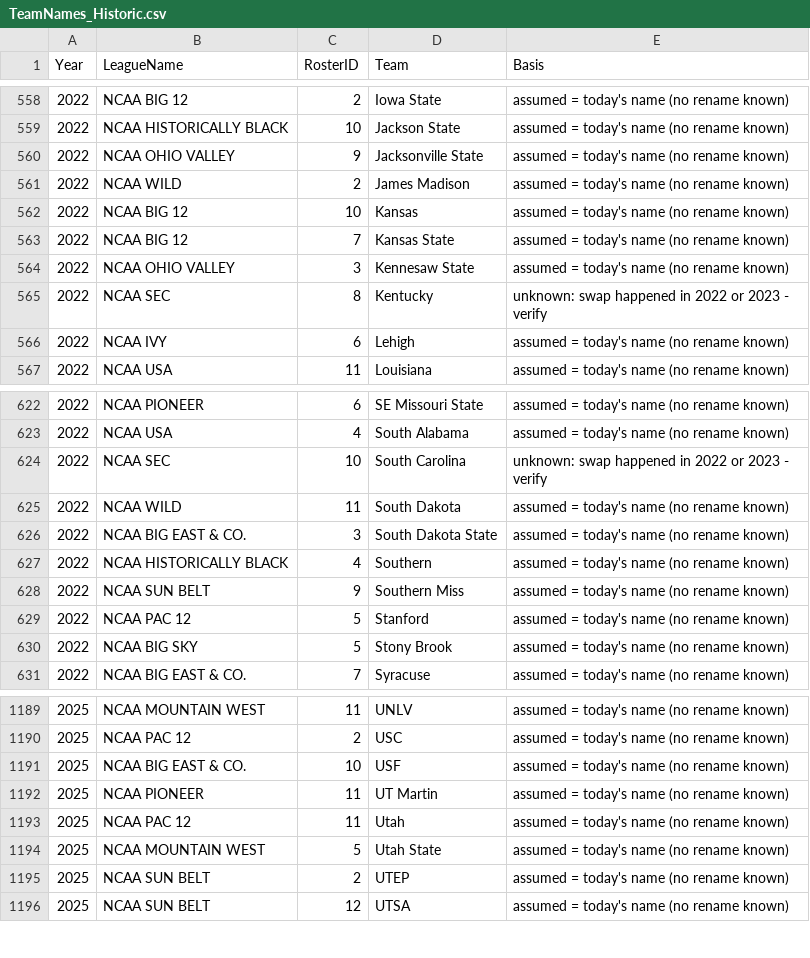
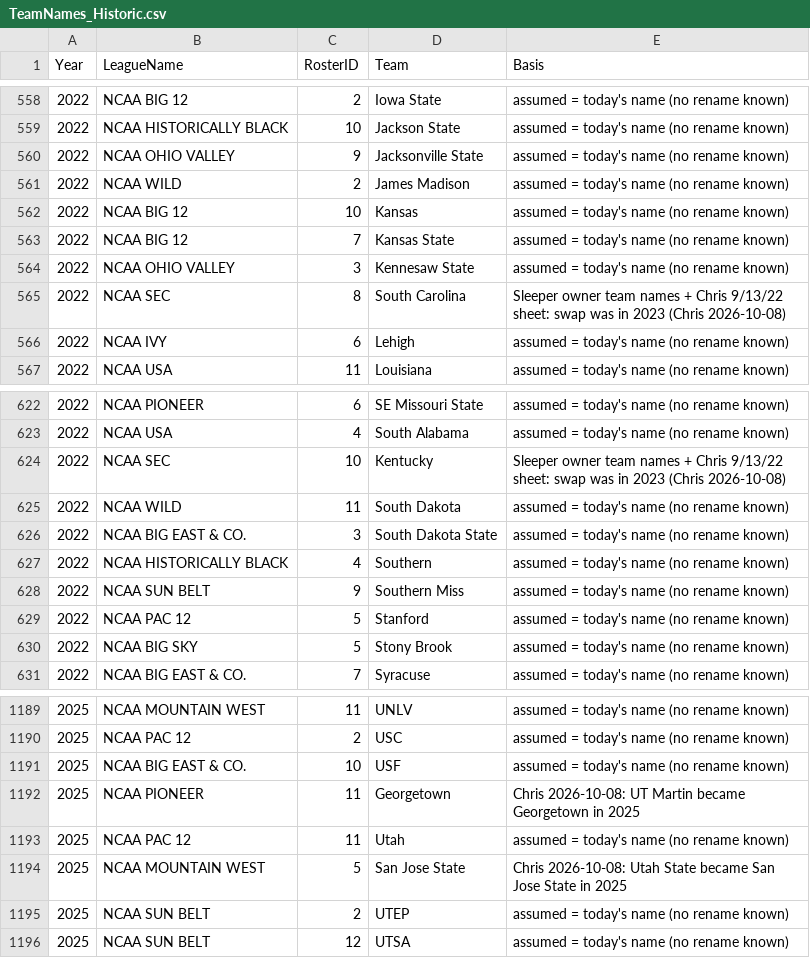
Before and after one commit to wrightc214/NCAA180-Sleeper, a CSV file: data/TeamNames_Historic.csv, drawn as a sheet; only a part is shown, gaps mark what is left out.

```diff
--- a/data/TeamNames_Historic.csv
+++ b/data/TeamNames_Historic.csv
@@ -564,3 +564,3 @@ Year,LeagueName,RosterID,Team,Basis
 2022,NCAA OHIO VALLEY,3,Kennesaw State,assumed = today's name (no rename known)
-2022,NCAA SEC,8,Kentucky,unknown: swap happened in 2022 or 2023 - verify
+2022,NCAA SEC,8,South Carolina,Sleeper owner team names + Chris 9/13/22 sheet: swap was in 2023 (Chris 2026-10-08)
 2022,NCAA IVY,6,Lehigh,assumed = today's name (no rename known)
@@ -623,3 +623,3 @@ Year,LeagueName,RosterID,Team,Basis
 2022,NCAA USA,4,South Alabama,assumed = today's name (no rename known)
-2022,NCAA SEC,10,South Carolina,unknown: swap happened in 2022 or 2023 - verify
+2022,NCAA SEC,10,Kentucky,Sleeper owner team names + Chris 9/13/22 sheet: swap was in 2023 (Chris 2026-10-08)
 2022,NCAA WILD,11,South Dakota,assumed = today's name (no rename known)
@@ -1191,5 +1191,5 @@ Year,LeagueName,RosterID,Team,Basis
 2025,NCAA BIG EAST & CO.,10,USF,assumed = today's name (no rename known)
-2025,NCAA PIONEER,11,UT Martin,assumed = today's name (no rename known)
+2025,NCAA PIONEER,11,Georgetown,Chris 2026-10-08: UT Martin became Georgetown in 2025
 2025,NCAA PAC 12,11,Utah,assumed = today's name (no rename known)
-2025,NCAA MOUNTAIN WEST,5,Utah State,assumed = today's name (no rename known)
+2025,NCAA MOUNTAIN WEST,5,San Jose State,Chris 2026-10-08: Utah State became San Jose State in 2025
 2025,NCAA SUN BELT,2,UTEP,assumed = today's name (no rename known)
```
Also changed, not shown: data/PreseasonRank_Historic.csv, 1 other file.
